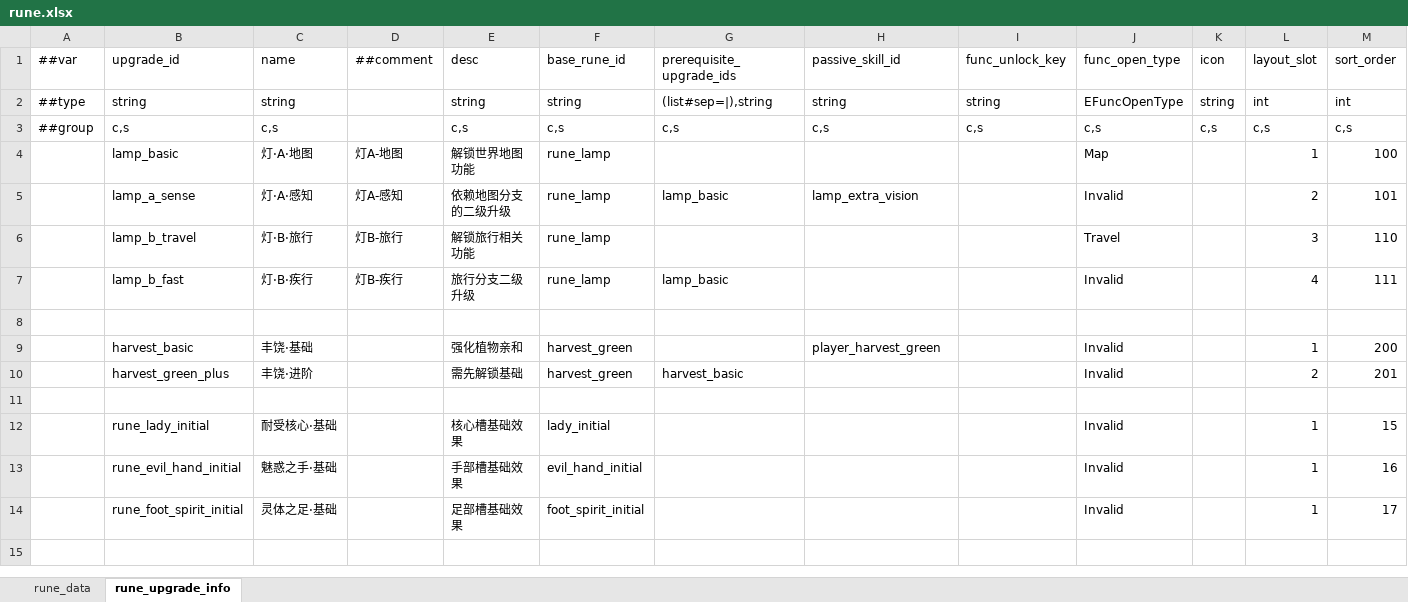
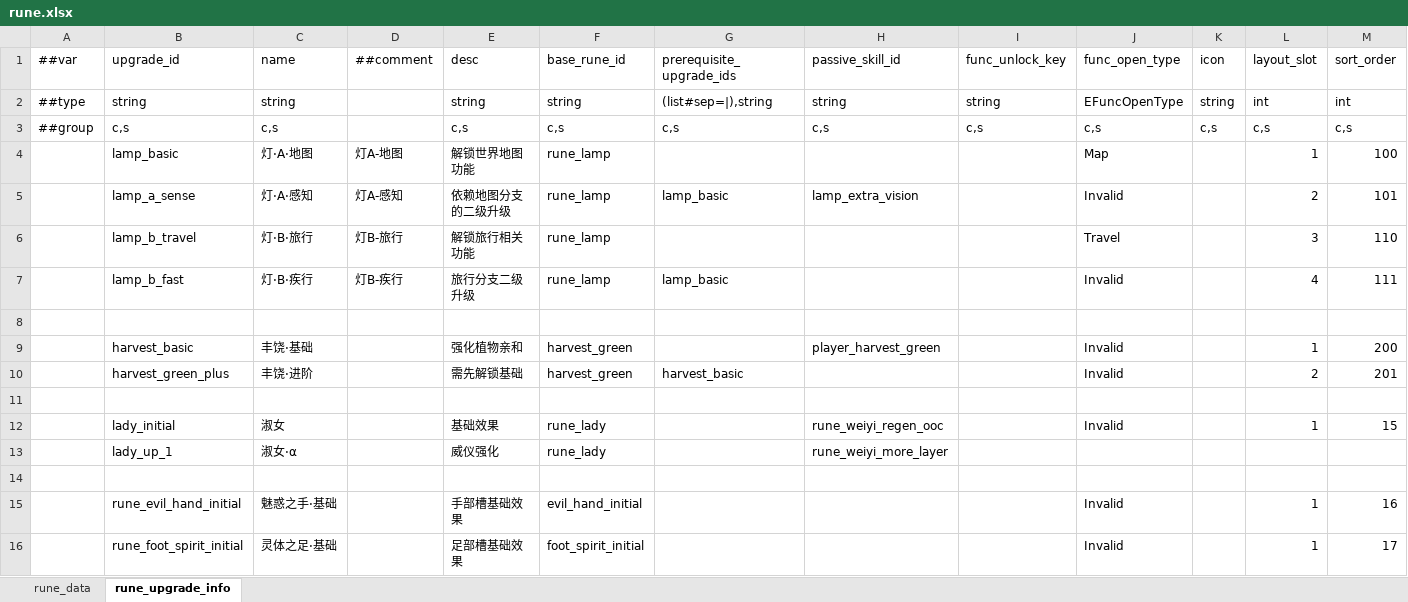
Before and after one commit to nmbswls/FkSucProj, an Excel workbook: Config/Datas/rune.xlsx, sheet rune_upgrade_info, drawn as a sheet; values as stored, in another font and other column widths than the file's, no borders; addresses are those after the commit; the diff names each change by its address in the sheet, - before the commit and + after, or states it on an @@ line.

```diff
--- a/Config/Datas/rune.xlsx (sheet rune_upgrade_info)
+++ b/Config/Datas/rune.xlsx (sheet rune_upgrade_info)
+row 12:  | lady_initial | 淑女 |  | 基础效果 | rune_lady |  | rune_weiyi_regen_ooc |  | Invalid |  | 1 | 15
+row 13:  | lady_up_1 | 淑女·α |  | 威仪强化 | rune_lady |  | rune_weiyi_more_layer
-row 14:  | rune_lady_initial | 耐受核心·基础 |  | 核心槽基础效果 | lady_initial |  |  |  | Invalid |  | 1 | 15
+row 14: (empty)
```
Also changed, not shown: sheet rune_data, Config/Datas/body_part.xlsx, Config/Datas/skill.xlsx, 35 other files.
